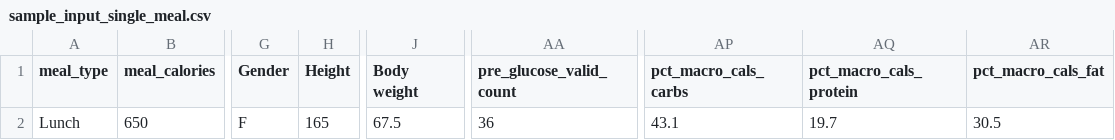
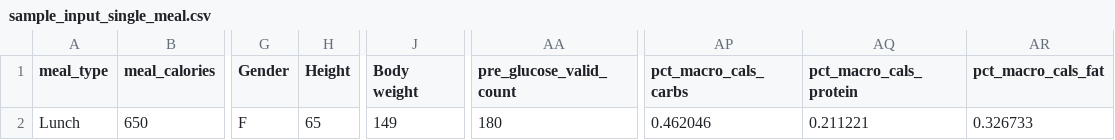
Before and after one commit to novaz03/Viiraa-Prediction-Clinical-Agent, a CSV file: examples/mlp_models/sample_input_single_meal.csv, drawn as a sheet; only a part is shown, gaps mark what is left out; the diff names each change by its address in the sheet, - before the commit and + after, or states it on an @@ line.

Commit message:
docs(samples): align engineered meal examples with current serving schema
Refresh static MLP sample inputs so they match the current preprocessing and unit conventions used by the API.

Updated sample values:

- Height switched to inches (65) and Body weight switched to pounds (149).

- pct_macro_cals_* switched from percent scale to fraction scale [0,1].

- pre_glucose_valid_count aligned to minute-scale coverage (180 for 36 points at 5-minute spacing).

Documentation updates:

- Clarify sample assumptions and serving conventions in examples/mlp_models/README.md.

- Keep samples compatible with raw-input-first API contract and current feature derivation behavior.

```diff
--- a/examples/mlp_models/sample_input_single_meal.csv
+++ b/examples/mlp_models/sample_input_single_meal.csv
-H2 (Height): 165
+H2 (Height): 65
-J2 (Body weight): 67.5
+J2 (Body weight): 149
-AA2 (pre_glucose_valid_count): 36
+AA2 (pre_glucose_valid_count): 180
-AP2 (pct_macro_cals_carbs): 43.1
+AP2 (pct_macro_cals_carbs): 0.462046
-AQ2 (pct_macro_cals_protein): 19.7
+AQ2 (pct_macro_cals_protein): 0.211221
-AR2 (pct_macro_cals_fat): 30.5
+AR2 (pct_macro_cals_fat): 0.326733
```
Also changed, not shown: 2 other files.
